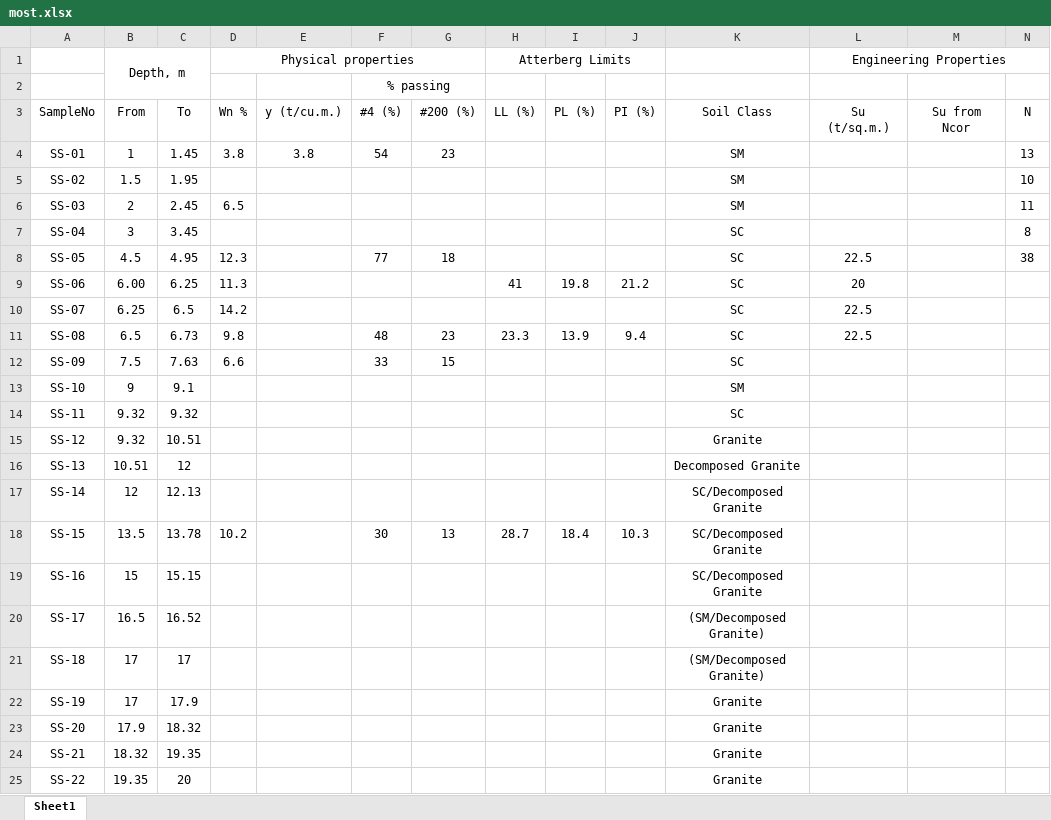
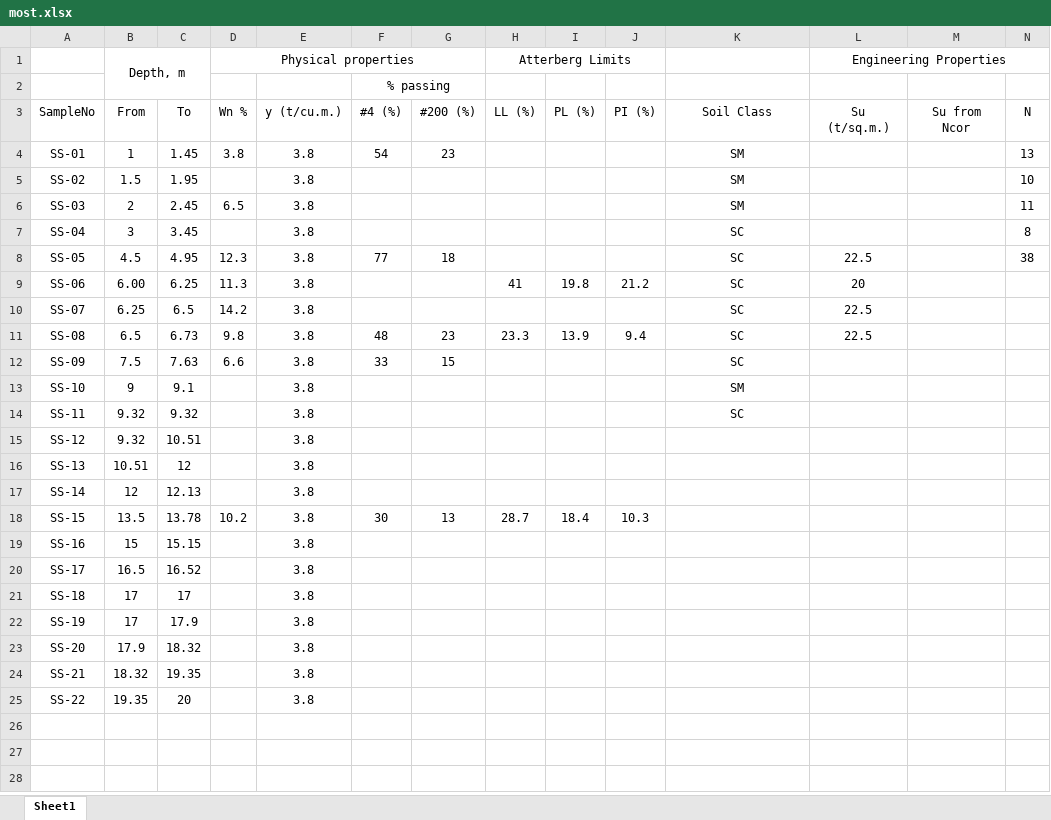
Before and after one commit to Mister0ne/Boring_log_K_mean_AI, an Excel workbook: most.xlsx, sheet Sheet1, drawn as a sheet; values as stored, in another font and other column widths than the file's, no borders; the diff names each change by its address in the sheet, - before the commit and + after, or states it on an @@ line.

Commit message:
Add files via upload

```diff
--- a/most.xlsx (sheet Sheet1)
+++ b/most.xlsx (sheet Sheet1)
-E5:E25 (y (t/cu.m.)): (empty)
+E5:E25 (y (t/cu.m.)): 3.8
-K15 (Soil Class): Granite
+K15 (Soil Class): (empty)
-K16 (Soil Class): Decomposed Granite
+K16 (Soil Class): (empty)
-K17:K19 (Soil Class): SC/Decomposed Granite
+K17:K19 (Soil Class): (empty)
-K20:K21 (Soil Class): (SM/Decomposed Granite)
+K20:K21 (Soil Class): (empty)
-K22:K25 (Soil Class): Granite
+K22:K25 (Soil Class): (empty)
```
